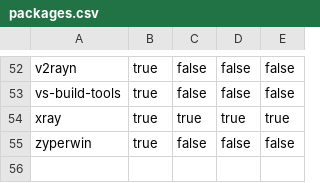
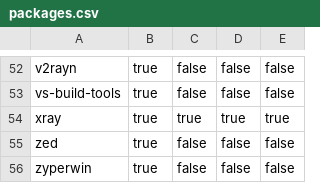
Before and after one commit to Glatzel/demon-forge, a CSV file: packages.csv, drawn as a sheet; only a part is shown, gaps mark what is left out.

```diff
--- a/packages.csv
+++ b/packages.csv
@@ -54,2 +54,3 @@ vs-build-tools,true,false,false,false
 xray,true,true,true,true
+zed,true,false,false,false
 zyperwin,true,false,false,false
```
Also changed, not shown: 3 other files.
